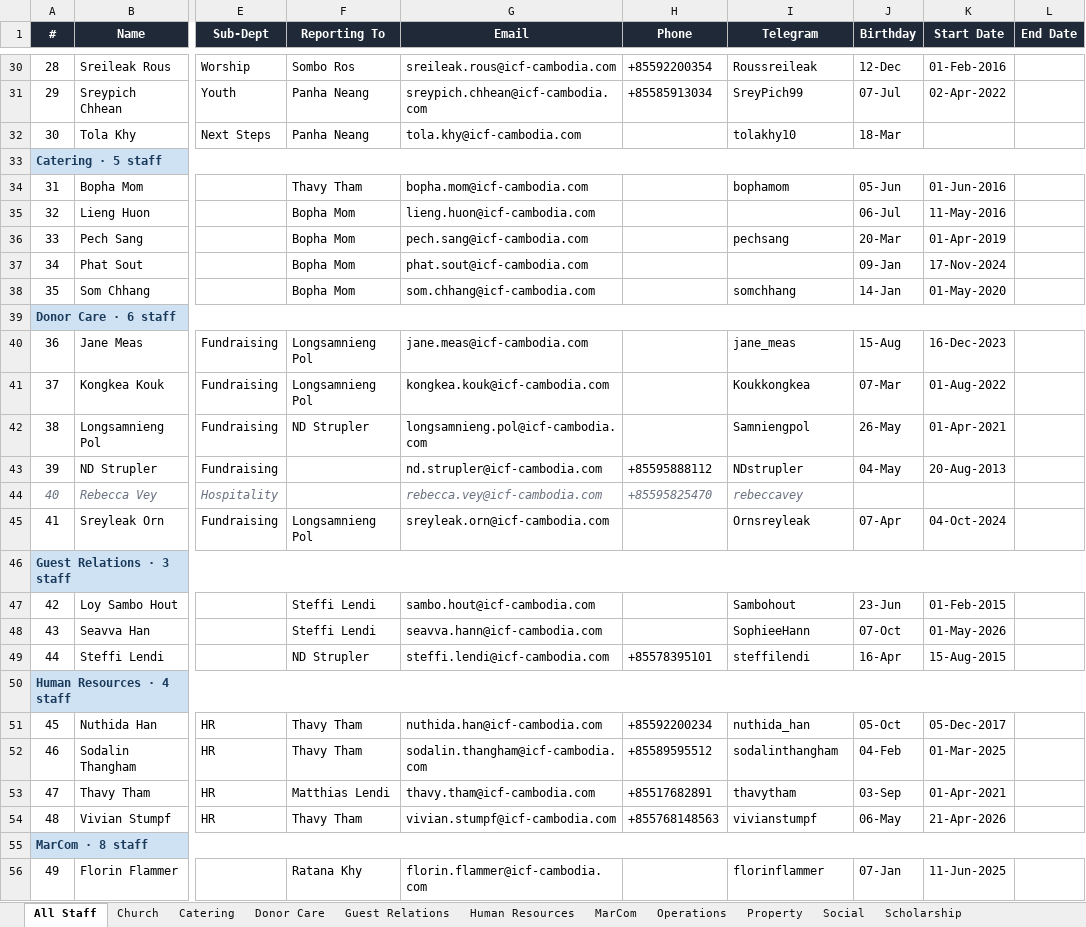
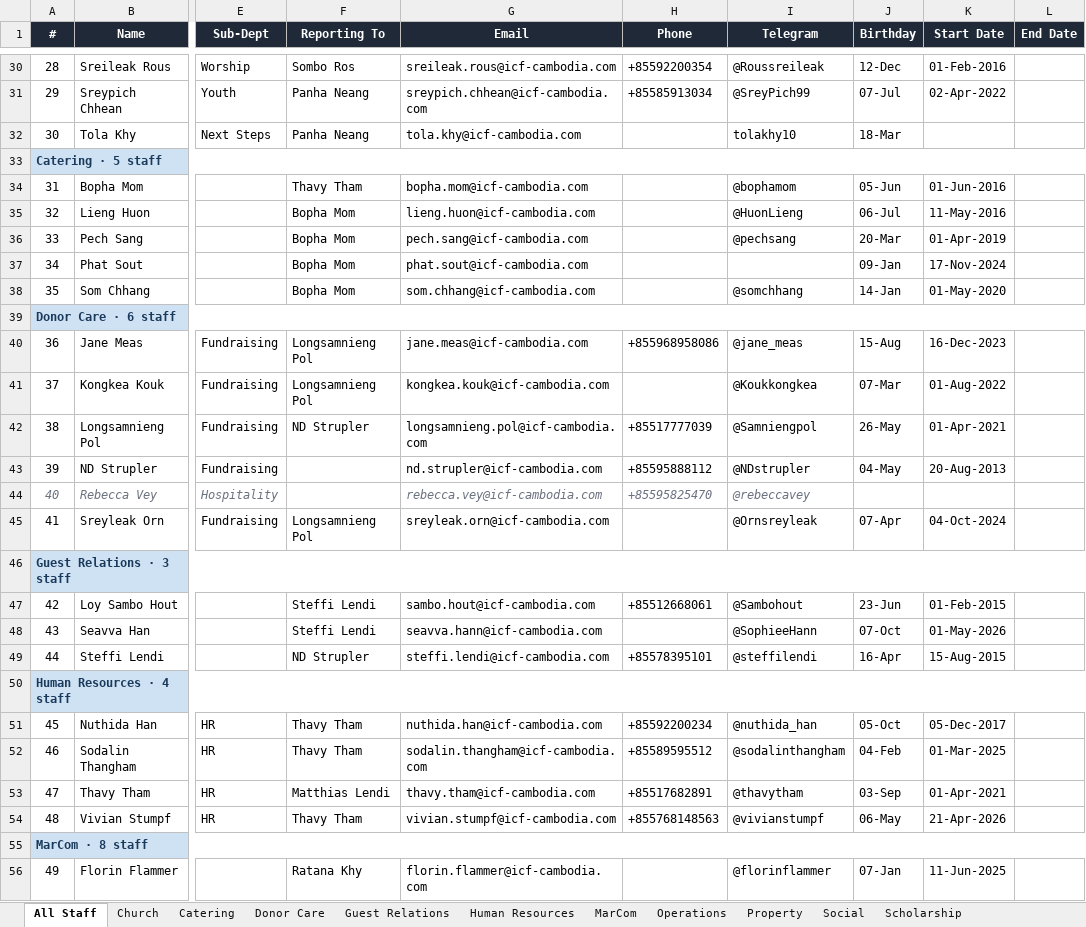
Before and after one commit to vanthenkim/ICF-Staff-Hub, an Excel workbook: Staff_Contacts_Final.xlsx, sheet All Staff, drawn as a sheet; only a part is shown, gaps mark what is left out; values as stored, in another font and other column widths than the file's, no borders; the diff covers the shown part only; the diff names each change by its address in the sheet, - before the commit and + after, or states it on an @@ line.

Commit message:
Update Staff_Contacts_Final.xlsx

```diff
--- a/Staff_Contacts_Final.xlsx (sheet All Staff)
+++ b/Staff_Contacts_Final.xlsx (sheet All Staff)
-I30 (Telegram): Roussreileak
+I30 (Telegram): @Roussreileak
-I31 (Telegram): SreyPich99
+I31 (Telegram): @SreyPich99
-I34 (Telegram): bophamom
+I34 (Telegram): @bophamom
-I35 (Telegram): (empty)
+I35 (Telegram): @HuonLieng
-I36 (Telegram): pechsang
+I36 (Telegram): @pechsang
-I38 (Telegram): somchhang
+I38 (Telegram): @somchhang
-H40 (Phone): (empty)
+H40 (Phone): +855968958086
-I40 (Telegram): jane_meas
+I40 (Telegram): @jane_meas
-I41 (Telegram): Koukkongkea
+I41 (Telegram): @Koukkongkea
-H42 (Phone): (empty)
+H42 (Phone): +85517777039
-I42 (Telegram): Samniengpol
+I42 (Telegram): @Samniengpol
-I43 (Telegram): NDstrupler
+I43 (Telegram): @NDstrupler
-I44 (Telegram): rebeccavey
+I44 (Telegram): @rebeccavey
-I45 (Telegram): Ornsreyleak
+I45 (Telegram): @Ornsreyleak
-H47 (Phone): (empty)
+H47 (Phone): +85512668061
-I47 (Telegram): Sambohout
+I47 (Telegram): @Sambohout
-I48 (Telegram): SophieeHann
+I48 (Telegram): @SophieeHann
-I49 (Telegram): steffilendi
+I49 (Telegram): @steffilendi
-I51 (Telegram): nuthida_han
+I51 (Telegram): @nuthida_han
-I52 (Telegram): sodalinthangham
+I52 (Telegram): @sodalinthangham
-I53 (Telegram): thavytham
+I53 (Telegram): @thavytham
-I54 (Telegram): vivianstumpf
+I54 (Telegram): @vivianstumpf
-I56 (Telegram): florinflammer
+I56 (Telegram): @florinflammer
```
Also changed, not shown: 133 edited cells elsewhere in this sheet.
